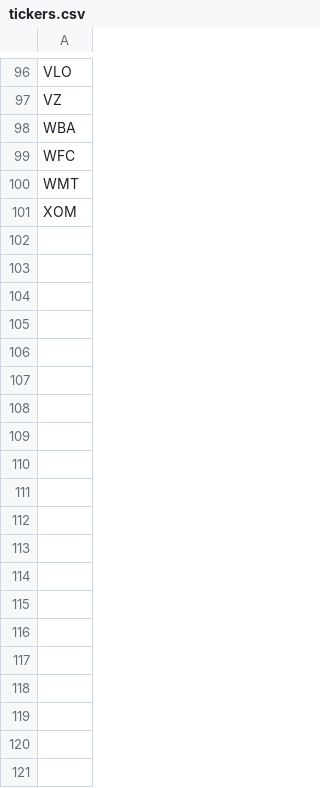
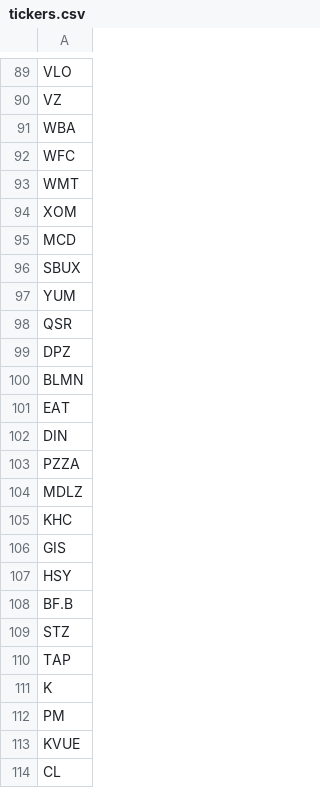
Before and after one commit to krichards-gr/earnings-call-collector, a CSV file: tickers.csv, drawn as a sheet; only a part is shown, gaps mark what is left out; the diff covers the shown part only; the diff names each change by its address in the sheet, - before the commit and + after, or states it on an @@ line.

Commit message:
feat: added companies to collect in tickerrs.csv

```diff
--- a/tickers.csv
+++ b/tickers.csv
+row 95: MCD
+row 96: SBUX
+row 97: YUM
+row 98: QSR
+row 99: DPZ
+row 100: BLMN
+row 101: EAT
+row 102: DIN
+row 103: PZZA
+row 104: MDLZ
+row 105: KHC
+row 106: GIS
+row 107: HSY
+row 108: BF.B
+row 109: STZ
+row 110: TAP
+row 111: K
+row 112: PM
+row 113: KVUE
+row 114: CL
```
Also changed, not shown: 26 added rows and 7 removed rows elsewhere in this file.
